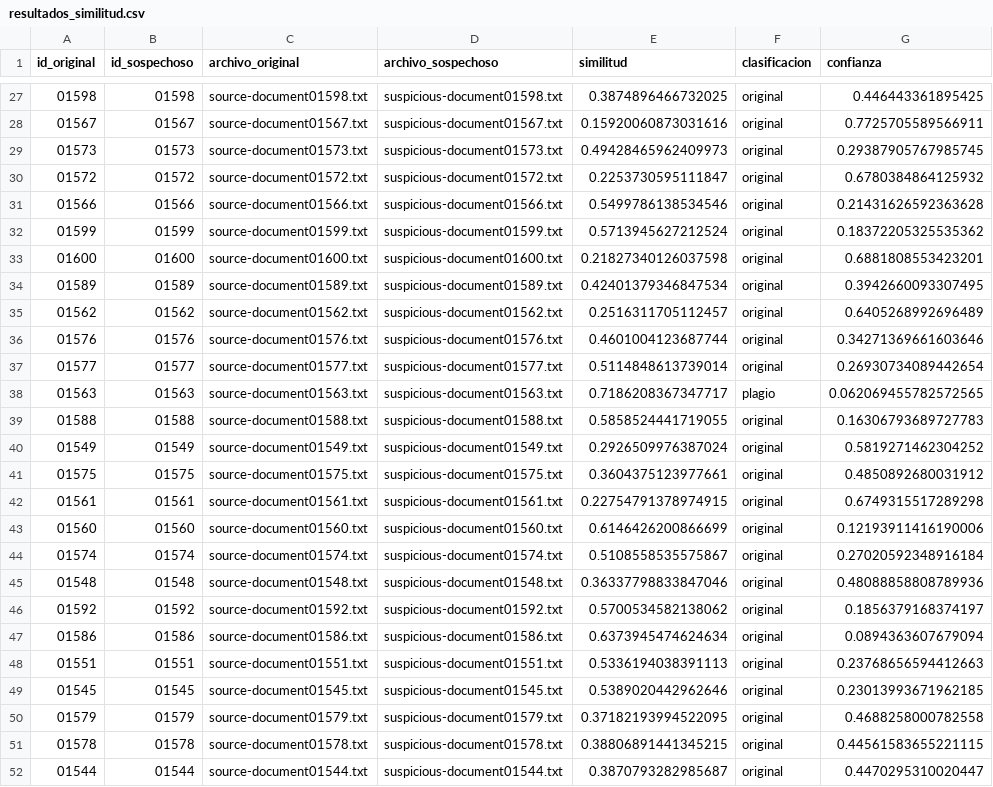
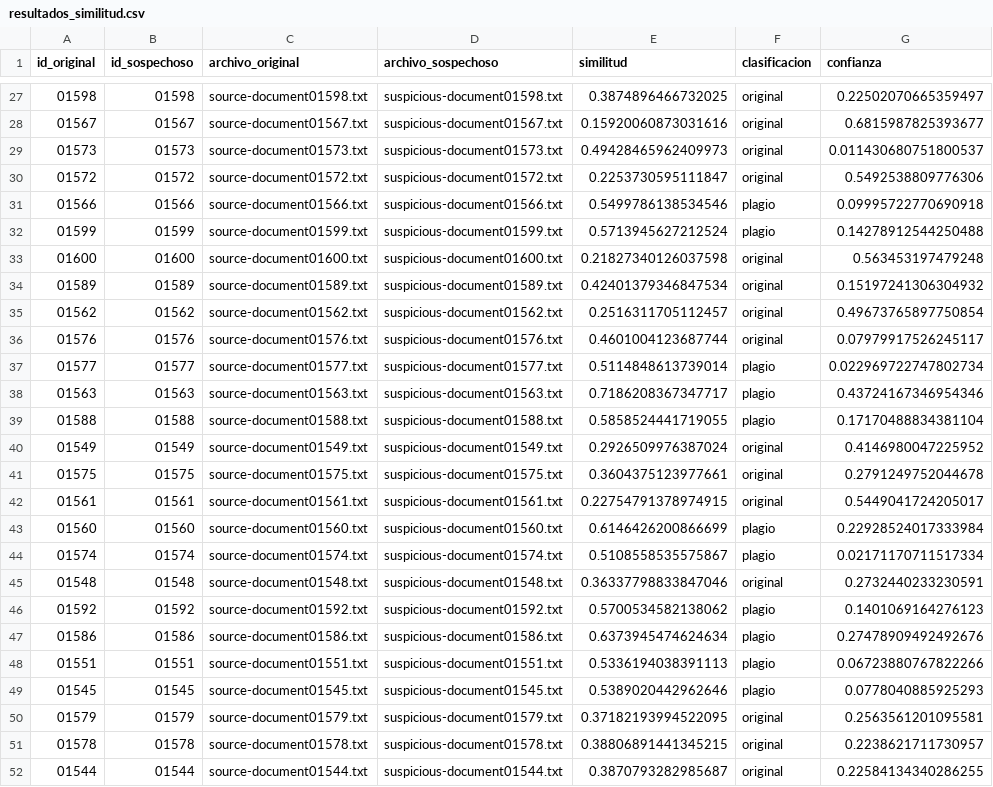
Before and after one commit to santiagordz/tc3002b, a CSV file: reto/evidencia-1/resultados/resultados_similitud.csv, drawn as a sheet; only a part is shown, gaps mark what is left out; the diff covers the shown part only; the diff names each change by its address in the sheet, - before the commit and + after, or states it on an @@ line.

```diff
--- a/reto/evidencia-1/resultados/resultados_similitud.csv
+++ b/reto/evidencia-1/resultados/resultados_similitud.csv
-G27 (confianza): 0.446443361895425
+G27 (confianza): 0.22502070665359497
-G28 (confianza): 0.7725705589566911
+G28 (confianza): 0.6815987825393677
-G29 (confianza): 0.29387905767985745
+G29 (confianza): 0.011430680751800537
-G30 (confianza): 0.6780384864125932
+G30 (confianza): 0.5492538809776306
-F31:F32 (clasificacion): original
+F31:F32 (clasificacion): plagio
-G31 (confianza): 0.21431626592363628
+G31 (confianza): 0.09995722770690918
-G32 (confianza): 0.18372205325535362
+G32 (confianza): 0.14278912544250488
-G33 (confianza): 0.6881808553423201
+G33 (confianza): 0.563453197479248
-G34 (confianza): 0.3942660093307495
+G34 (confianza): 0.15197241306304932
-G35 (confianza): 0.6405268992696489
+G35 (confianza): 0.49673765897750854
-G36 (confianza): 0.34271369661603646
+G36 (confianza): 0.07979917526245117
-F37 (clasificacion): original
+F37 (clasificacion): plagio
-G37 (confianza): 0.26930734089442654
+G37 (confianza): 0.022969722747802734
-G38 (confianza): 0.062069455782572565
+G38 (confianza): 0.43724167346954346
-F39 (clasificacion): original
+F39 (clasificacion): plagio
-G39 (confianza): 0.16306793689727783
+G39 (confianza): 0.17170488834381104
-G40 (confianza): 0.5819271462304252
+G40 (confianza): 0.4146980047225952
-G41 (confianza): 0.4850892680031912
+G41 (confianza): 0.2791249752044678
-G42 (confianza): 0.6749315517289298
+G42 (confianza): 0.5449041724205017
-F43:F44 (clasificacion): original
+F43:F44 (clasificacion): plagio
-G43 (confianza): 0.12193911416190006
+G43 (confianza): 0.22928524017333984
-G44 (confianza): 0.27020592348916184
+G44 (confianza): 0.02171170711517334
-G45 (confianza): 0.48088858808789936
+G45 (confianza): 0.2732440233230591
-F46:F49 (clasificacion): original
+F46:F49 (clasificacion): plagio
-G46 (confianza): 0.1856379168374197
+G46 (confianza): 0.1401069164276123
-G47 (confianza): 0.0894363607679094
+G47 (confianza): 0.27478909492492676
-G48 (confianza): 0.23768656594412663
+G48 (confianza): 0.06723880767822266
-G49 (confianza): 0.23013993671962185
+G49 (confianza): 0.0778040885925293
-G50 (confianza): 0.4688258000782558
+G50 (confianza): 0.2563561201095581
-G51 (confianza): 0.44561583655221115
+G51 (confianza): 0.2238621711730957
-G52 (confianza): 0.4470295310020447
+G52 (confianza): 0.22584134340286255
```
Also changed, not shown: 105 edited cells elsewhere in this file, 39 other files.
